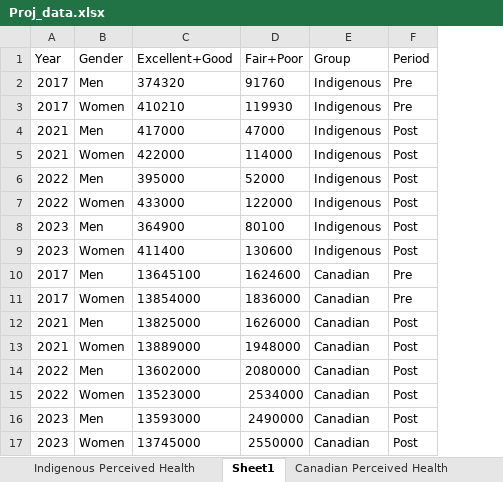
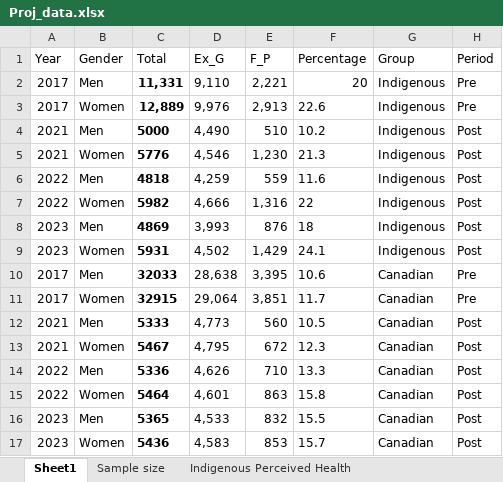
Before and after one commit to Lux-Lee/Stat-project, an Excel workbook: Proj_data.xlsx, sheet Sheet1, drawn as a sheet; values as stored, in another font and other column widths than the file's, no borders; removed rows and columns are numbered as before the commit, all else as after; the diff names each change by its address in the sheet, - before the commit and + after, or states it on an @@ line.

```diff
--- a/Proj_data.xlsx (sheet Sheet1)
+++ b/Proj_data.xlsx (sheet Sheet1)
+sheet tab: Sample size
@@ sheet tab order changed: Sheet1 | Sample size | Indigenous Perceived Health @@
-column C (Excellent+Good), rows 2-17: 374320 | 410210 | 417000 | 422000 | 395000 | 433000 | 364900 | 411400 | 13645100 | 13854000 | 13825000 | 13889000 | 13602000 | 13523000 | 13593000 | 13745000
-column D (Fair+Poor), rows 2-17: 91760 | 119930 | 47000 | 114000 | 52000 | 122000 | 80100 | 130600 | 1624600 | 1836000 | 1626000 | 1948000 | 2080000 | 2534000 | 2490000 | 2550000
+column C (Total), rows 2-17: 11,331 | 12,889 | 5000 | 5776 | 4818 | 5982 | 4869 | 5931 | 32033 | 32915 | 5333 | 5467 | 5336 | 5464 | 5365 | 5436
+column D (Ex_G), rows 2-17: 9,110 | 9,976 | 4,490 | 4,546 | 4,259 | 4,666 | 3,993 | 4,502 | 28,638 | 29,064 | 4,773 | 4,795 | 4,626 | 4,601 | 4,533 | 4,583
+column E (F_P), rows 2-17: 2,221 | 2,913 | 510 | 1,230 | 559 | 1,316 | 876 | 1,429 | 3,395 | 3,851 | 560 | 672 | 710 | 863 | 832 | 853
+column F (Percentage), rows 2-17: 20 | 22.6 | 10.2 | 21.3 | 11.6 | 22 | 18 | 24.1 | 10.6 | 11.7 | 10.5 | 12.3 | 13.3 | 15.8 | 15.5 | 15.7
```
Also changed, not shown: 6 other files.
